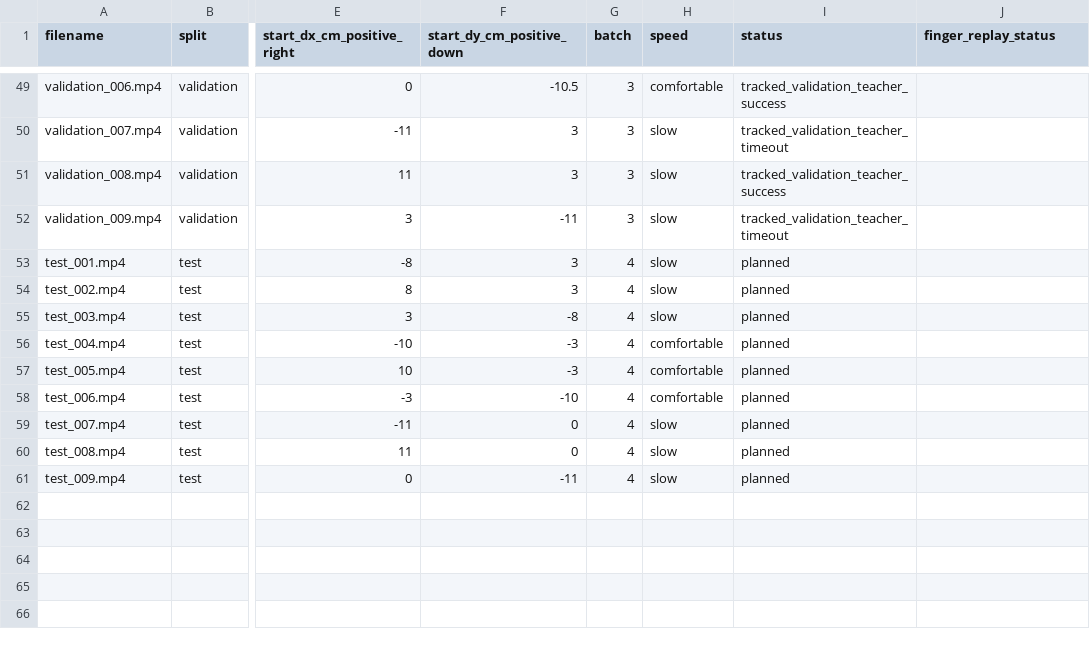
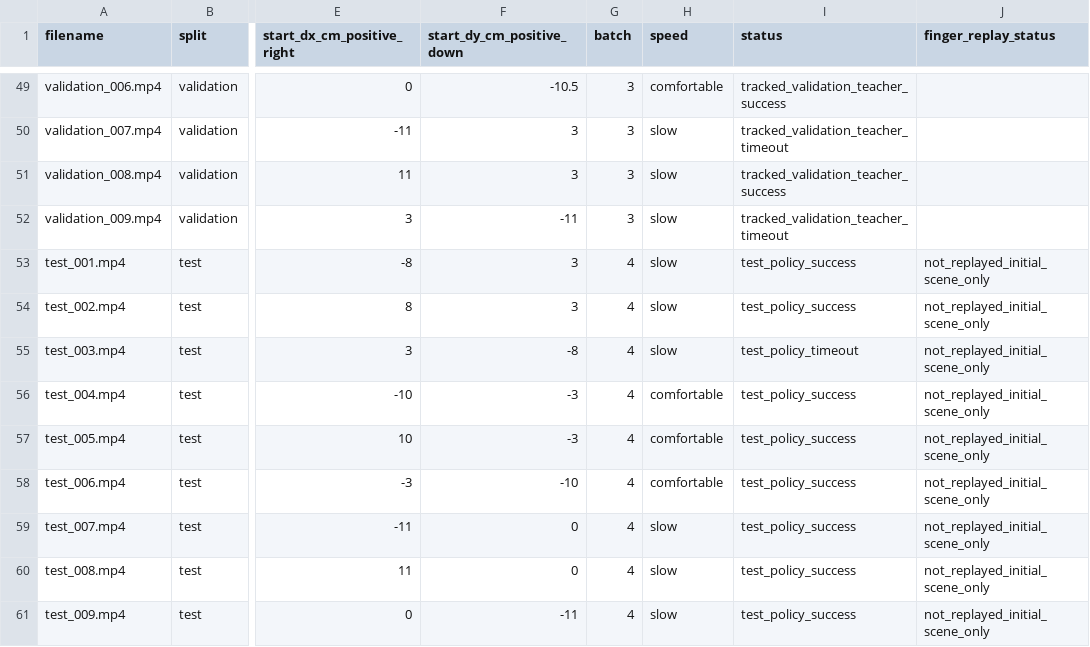
Before and after one commit to Valkyrri025/Human-guided-manipulation, a CSV file: docs/recording-schedule.csv, drawn as a sheet; only a part is shown, gaps mark what is left out; the diff names each change by its address in the sheet, - before the commit and + after, or states it on an @@ line.

Commit message:
Publish frozen policy test benchmark with eight of nine successes

```diff
--- a/docs/recording-schedule.csv
+++ b/docs/recording-schedule.csv
-I53:I54 (status): planned
+I53:I54 (status): test_policy_success
-J53:J61 (finger_replay_status): (empty)
+J53:J61 (finger_replay_status): not_replayed_initial_scene_only
-I55 (status): planned
+I55 (status): test_policy_timeout
-I56:I61 (status): planned
+I56:I61 (status): test_policy_success
```
Also changed, not shown: 31 other files.
